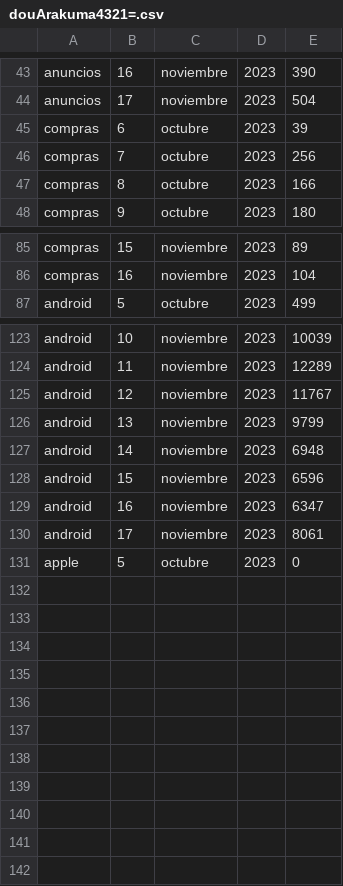
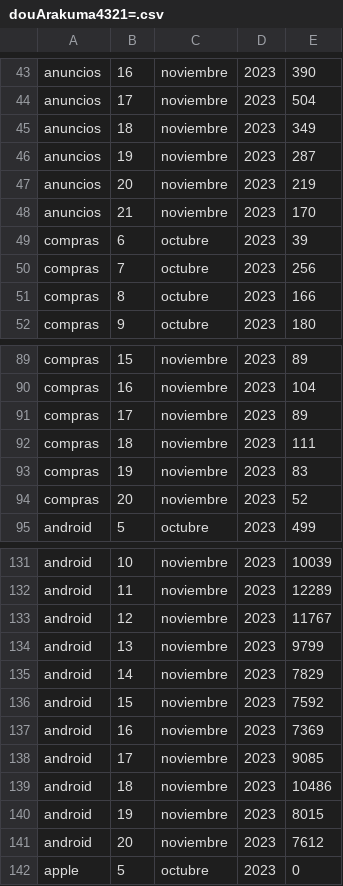
Before and after one commit to Arakuma-Studio/arakuma-studio.github.io, a CSV file: StatsData/com.ArakumaStudio.BenjaCaleroDou/douArakuma4321=.csv, drawn as a sheet; only a part is shown, gaps mark what is left out.

Commit message:
Update douArakuma4321=.csv

```diff
--- a/StatsData/com.ArakumaStudio.BenjaCaleroDou/douArakuma4321=.csv
+++ b/StatsData/com.ArakumaStudio.BenjaCaleroDou/douArakuma4321=.csv
@@ -44,2 +44,6 @@ anuncios,16,noviembre,2023,390
 anuncios,17,noviembre,2023,504
+anuncios,18,noviembre,2023,349
+anuncios,19,noviembre,2023,287
+anuncios,20,noviembre,2023,219
+anuncios,21,noviembre,2023,170
 compras,6,octubre,2023,39
@@ -86,2 +90,6 @@ compras,15,noviembre,2023,89
 compras,16,noviembre,2023,104
+compras,17,noviembre,2023,89
+compras,18,noviembre,2023,111
+compras,19,noviembre,2023,83
+compras,20,noviembre,2023,52
 android,5,octubre,2023,499
@@ -126,6 +134,9 @@ android,12,noviembre,2023,11767
 android,13,noviembre,2023,9799
-android,14,noviembre,2023,6948
-android,15,noviembre,2023,6596
-android,16,noviembre,2023,6347
-android,17,noviembre,2023,8061
+android,14,noviembre,2023,7829
+android,15,noviembre,2023,7592
+android,16,noviembre,2023,7369
+android,17,noviembre,2023,9085
+android,18,noviembre,2023,10486
+android,19,noviembre,2023,8015
+android,20,noviembre,2023,7612
 apple,5,octubre,2023,0
```
